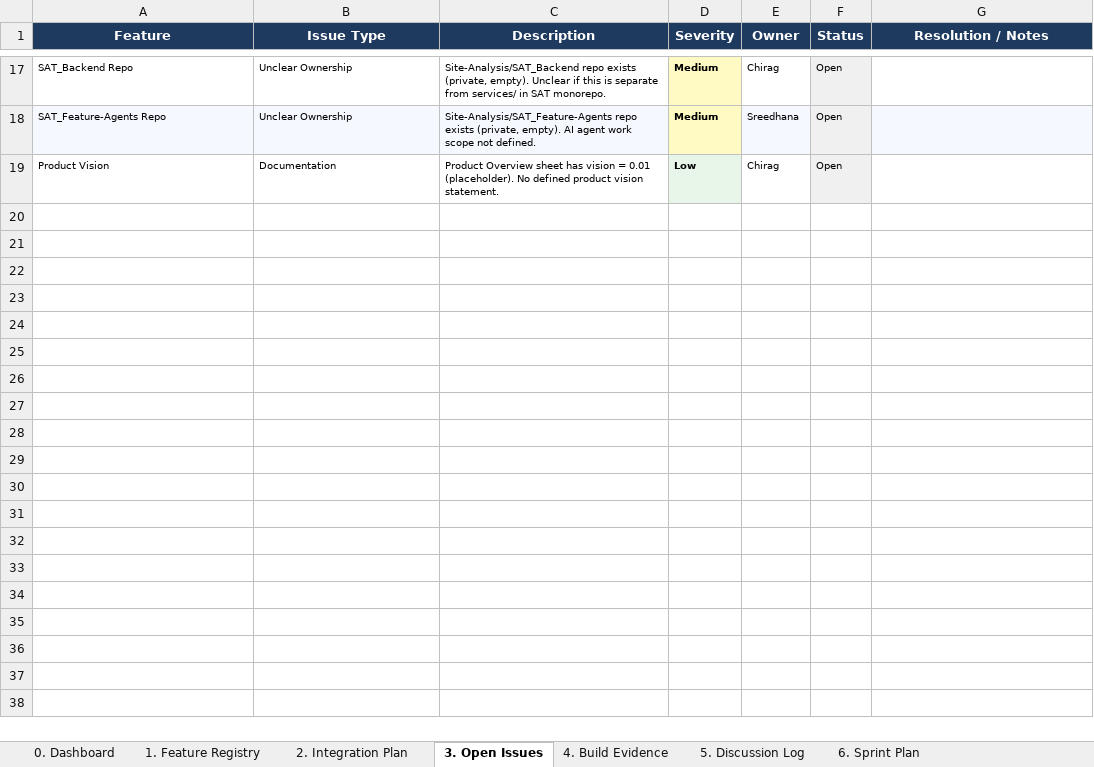
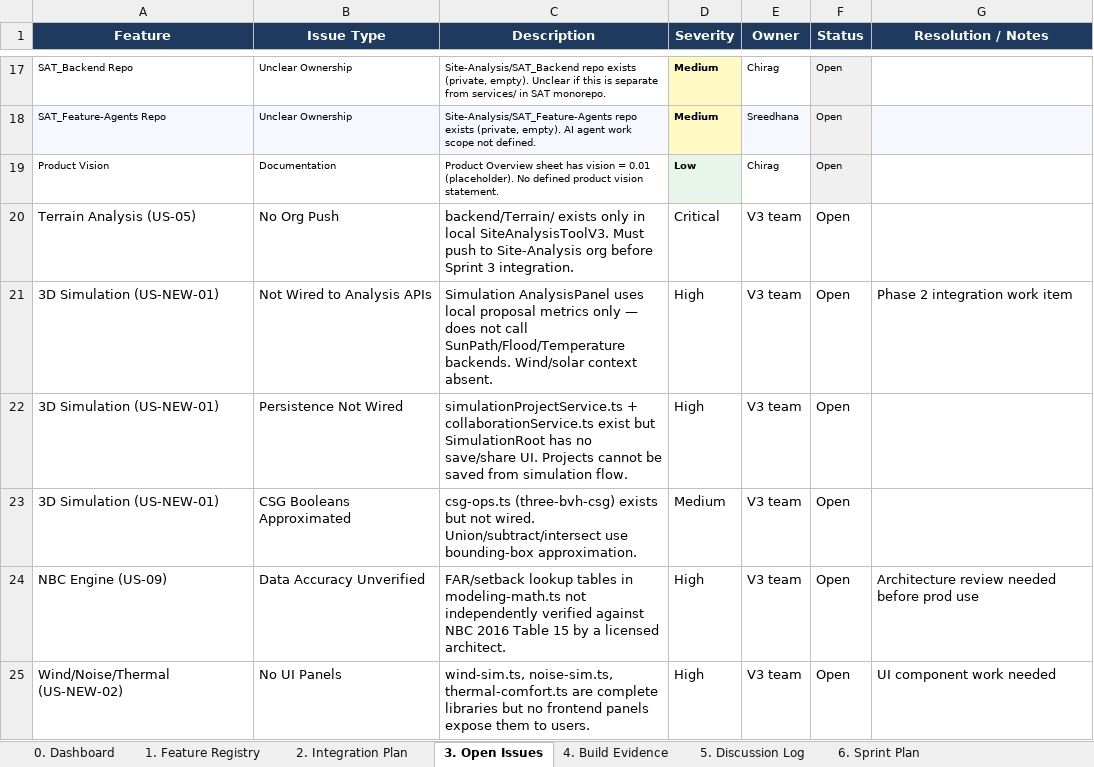
Before and after one commit to Site-Analysis/SAT, an Excel workbook: docs/SAT_Feature_Planning.xlsx, sheet 3. Open Issues, drawn as a sheet; only a part is shown, gaps mark what is left out; values as stored, in another font and other column widths than the file's, no borders; the diff covers the shown part only; the diff names each change by its address in the sheet, - before the commit and + after, or states it on an @@ line.

```diff
--- a/docs/SAT_Feature_Planning.xlsx (sheet 3. Open Issues)
+++ b/docs/SAT_Feature_Planning.xlsx (sheet 3. Open Issues)
+row 20: Terrain Analysis (US-05) | No Org Push | backend/Terrain/ exists only in local SiteAnalysisToolV3. Must push to Site-Analysis org before Sprint 3 integration. | Critical | V3 team | Open
+row 21: 3D Simulation (US-NEW-01) | Not Wired to Analysis APIs | Simulation AnalysisPanel uses local proposal metrics only — does not call SunPath/Flood/Temperature backends. Wind/solar context absent. | High | V3 team | Open | Phase 2 integration work item
+row 22: 3D Simulation (US-NEW-01) | Persistence Not Wired | simulationProjectService.ts + collaborationService.ts exist but SimulationRoot has no save/share UI. Projects cannot be saved from simulation flow. | High | V3 team | Open
+row 23: 3D Simulation (US-NEW-01) | CSG Booleans Approximated | csg-ops.ts (three-bvh-csg) exists but not wired. Union/subtract/intersect use bounding-box approximation. | Medium | V3 team | Open
+row 24: NBC Engine (US-09) | Data Accuracy Unverified | FAR/setback lookup tables in modeling-math.ts not independently verified against NBC 2016 Table 15 by a licensed architect. | High | V3 team | Open | Architecture review needed before prod use
+row 25: Wind/Noise/Thermal (US-NEW-02) | No UI Panels | wind-sim.ts, noise-sim.ts, thermal-comfort.ts are complete libraries but no frontend panels expose them to users. | High | V3 team | Open | UI component work needed
```
Also changed, not shown: 5 added rows and 6 edited cells elsewhere in this sheet, sheet 1. Feature Registry, sheet 4. Build Evidence, sheet 6. Sprint Plan.
